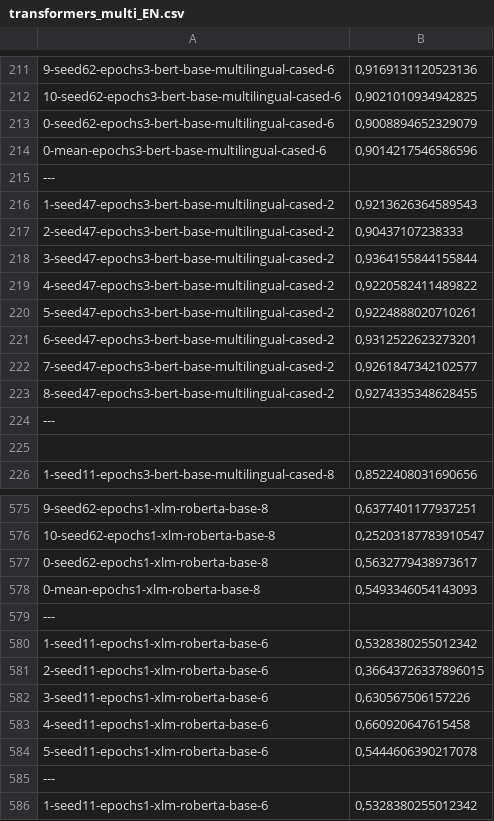
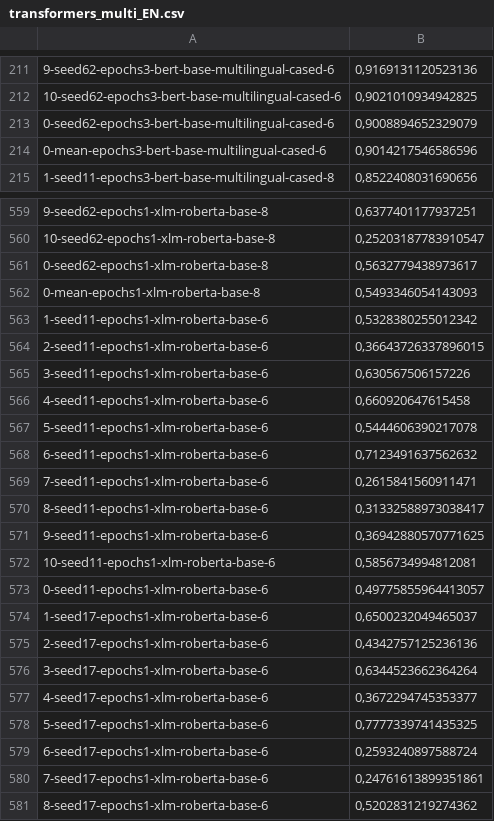
Before and after one commit to ETF-NLP/AVANTES-Classification, a CSV file: results/transformers_multi_EN.csv, drawn as a sheet; only a part is shown, gaps mark what is left out; the shorter side is filled out with more unchanged rows; the diff covers the shown part only.

Commit message:
Rename result files and delete duplicates.

```diff
--- a/results/transformers_multi_EN.csv
+++ b/results/transformers_multi_EN.csv
@@ -214,13 +214,2 @@
 0-mean-epochs3-bert-base-multilingual-cased-6,"0,9014217546586596"
----
-1-seed47-epochs3-bert-base-multilingual-cased-2,"0,9213626364589543"
-2-seed47-epochs3-bert-base-multilingual-cased-2,"0,90437107238333"
-3-seed47-epochs3-bert-base-multilingual-cased-2,"0,9364155844155844"
-4-seed47-epochs3-bert-base-multilingual-cased-2,"0,9220582411489822"
-5-seed47-epochs3-bert-base-multilingual-cased-2,"0,9224888020710261"
-6-seed47-epochs3-bert-base-multilingual-cased-2,"0,9312522623273201"
-7-seed47-epochs3-bert-base-multilingual-cased-2,"0,9261847342102577"
-8-seed47-epochs3-bert-base-multilingual-cased-2,"0,9274335348628455"
----
-
 1-seed11-epochs3-bert-base-multilingual-cased-8,"0,8522408031690656"
@@ -578,9 +562,2 @@
 0-mean-epochs1-xlm-roberta-base-8,"0,5493346054143093"
----
-1-seed11-epochs1-xlm-roberta-base-6,"0,5328380255012342"
-2-seed11-epochs1-xlm-roberta-base-6,"0,36643726337896015"
-3-seed11-epochs1-xlm-roberta-base-6,"0,630567506157226"
-4-seed11-epochs1-xlm-roberta-base-6,"0,660920647615458"
-5-seed11-epochs1-xlm-roberta-base-6,"0,5444606390217078"
----
 1-seed11-epochs1-xlm-roberta-base-6,"0,5328380255012342"
```
Also changed, not shown: 5 removed rows elsewhere in this file, 1 other file.
